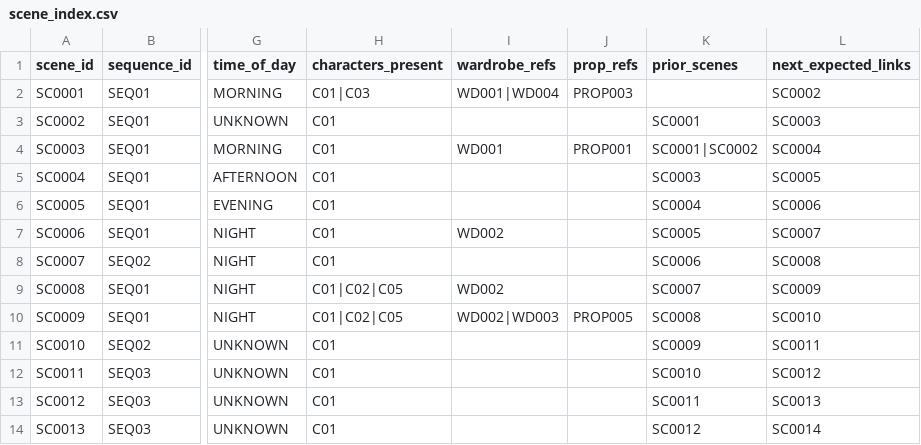
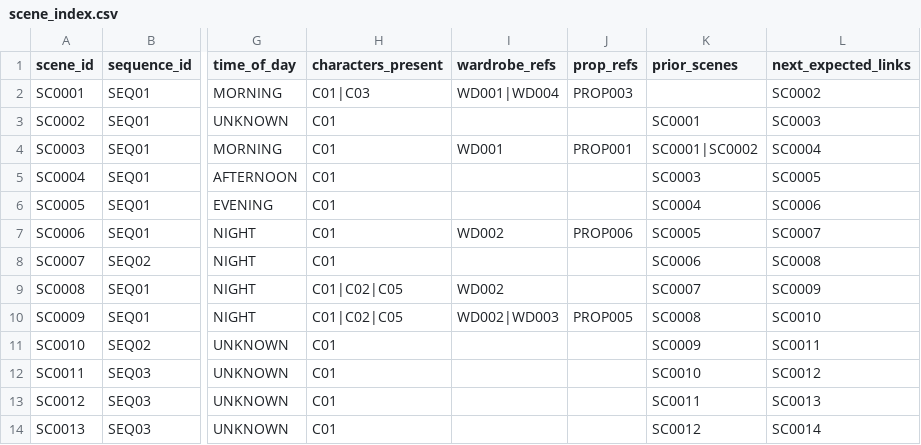
Before and after one commit to hknbb/drmyn-studio, a CSV file: planning/manifests/scene_index.csv, drawn as a sheet; only a part is shown, gaps mark what is left out; the diff names each change by its address in the sheet, - before the commit and + after, or states it on an @@ line.

```diff
--- a/planning/manifests/scene_index.csv
+++ b/planning/manifests/scene_index.csv
-J7 (prop_refs): (empty)
+J7 (prop_refs): PROP006
```
Also changed, not shown: planning/manifests/continuity_index.csv.
